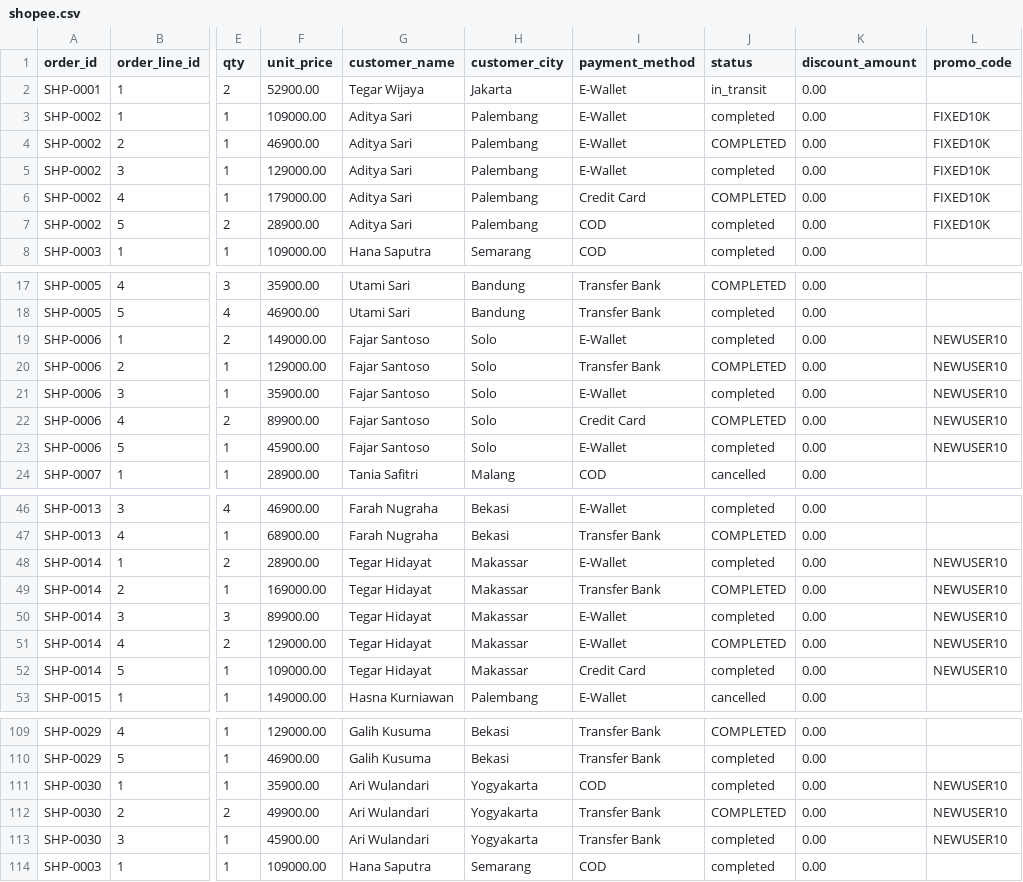
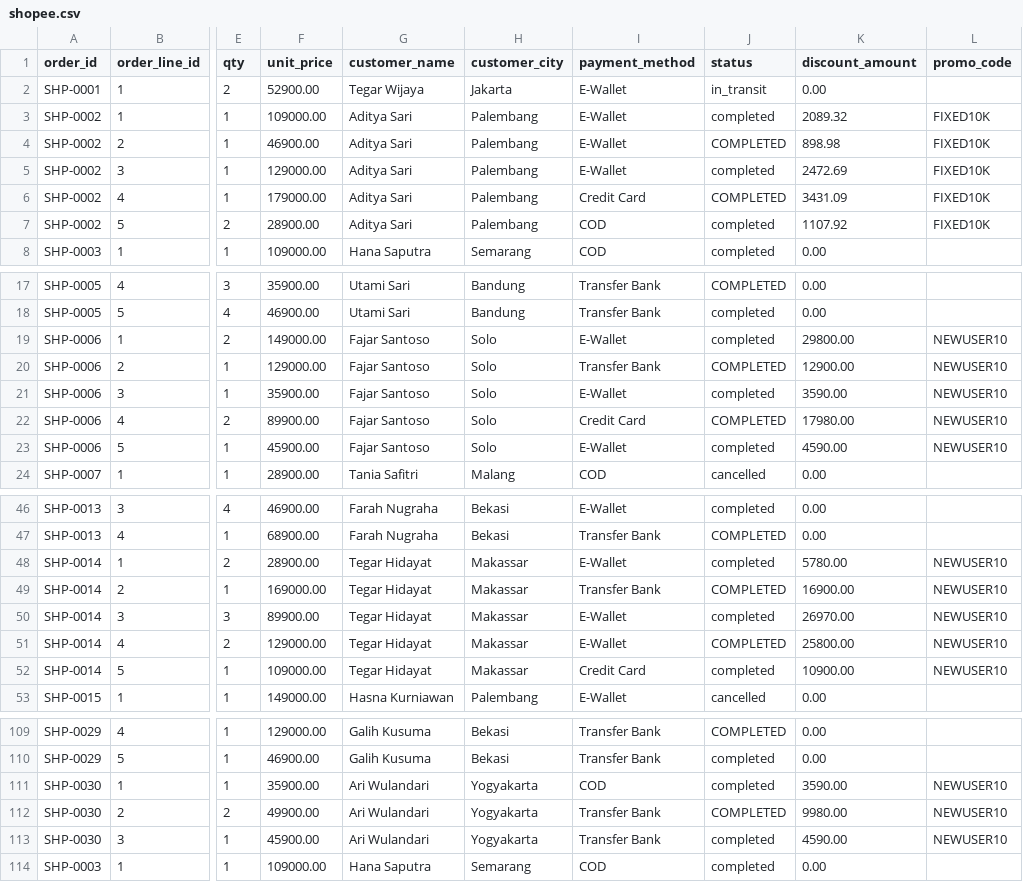
Before and after one commit to RinaldiHamzah/arunika-sales-pepeline-end-to-end, a CSV file: data/source/shopee.csv, drawn as a sheet; only a part is shown, gaps mark what is left out; the diff covers the shown part only; the diff names each change by its address in the sheet, - before the commit and + after, or states it on an @@ line.

```diff
--- a/data/source/shopee.csv
+++ b/data/source/shopee.csv
-K3 (discount_amount): 0.00
+K3 (discount_amount): 2089.32
-K4 (discount_amount): 0.00
+K4 (discount_amount): 898.98
-K5 (discount_amount): 0.00
+K5 (discount_amount): 2472.69
-K6 (discount_amount): 0.00
+K6 (discount_amount): 3431.09
-K7 (discount_amount): 0.00
+K7 (discount_amount): 1107.92
-K19 (discount_amount): 0.00
+K19 (discount_amount): 29800.00
-K20 (discount_amount): 0.00
+K20 (discount_amount): 12900.00
-K21 (discount_amount): 0.00
+K21 (discount_amount): 3590.00
-K22 (discount_amount): 0.00
+K22 (discount_amount): 17980.00
-K23 (discount_amount): 0.00
+K23 (discount_amount): 4590.00
-K48 (discount_amount): 0.00
+K48 (discount_amount): 5780.00
-K49 (discount_amount): 0.00
+K49 (discount_amount): 16900.00
-K50 (discount_amount): 0.00
+K50 (discount_amount): 26970.00
-K51 (discount_amount): 0.00
+K51 (discount_amount): 25800.00
-K52 (discount_amount): 0.00
+K52 (discount_amount): 10900.00
-K111 (discount_amount): 0.00
+K111 (discount_amount): 3590.00
-K112 (discount_amount): 0.00
+K112 (discount_amount): 9980.00
-K113 (discount_amount): 0.00
+K113 (discount_amount): 4590.00
```
Also changed, not shown: 36 edited cells elsewhere in this file, data/source/offline.csv, data/source/tokopedia.csv, 40 other files.
